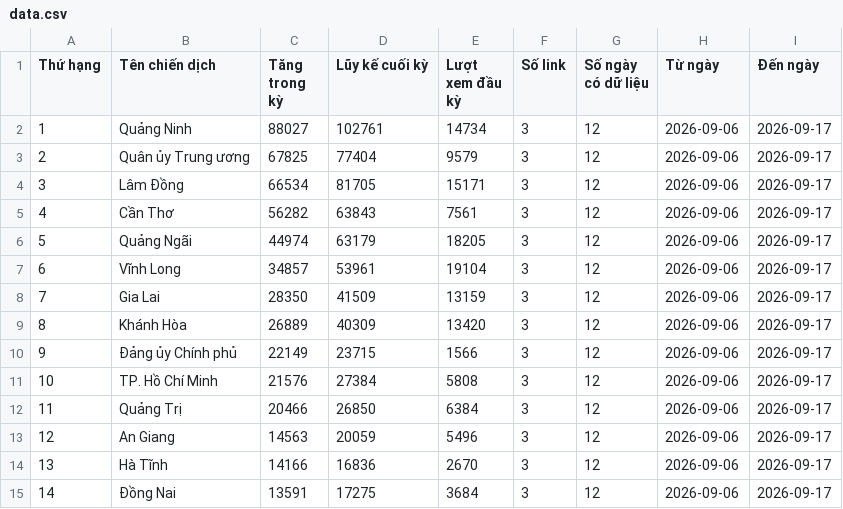
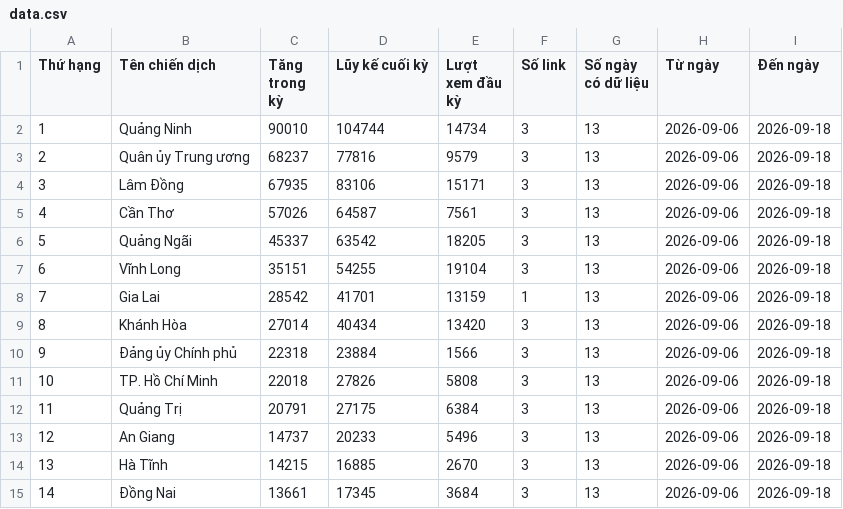
Before and after one commit to phuonglinh-ai/bangtongsaphuychuong, a CSV file: data.csv, drawn as a sheet; only a part is shown; the diff covers the shown part only.

Commit message:
1809 01

```diff
--- a/data.csv
+++ b/data.csv
@@ -1,15 +1,15 @@
 Thứ hạng,Tên chiến dịch,Tăng trong kỳ,Lũy kế cuối kỳ,Lượt xem đầu kỳ,Số link,Số ngày có dữ liệu,Từ ngày,Đến ngày
-1,Quảng Ninh,88027,102761,14734,3,12,2026-09-06,2026-09-17
-2,Quân ủy Trung ương,67825,77404,9579,3,12,2026-09-06,2026-09-17
-3,Lâm Đồng,66534,81705,15171,3,12,2026-09-06,2026-09-17
-4,Cần Thơ,56282,63843,7561,3,12,2026-09-06,2026-09-17
-5,Quảng Ngãi,44974,63179,18205,3,12,2026-09-06,2026-09-17
-6,Vĩnh Long,34857,53961,19104,3,12,2026-09-06,2026-09-17
-7,Gia Lai,28350,41509,13159,3,12,2026-09-06,2026-09-17
-8,Khánh Hòa,26889,40309,13420,3,12,2026-09-06,2026-09-17
-9,Đảng ủy Chính phủ,22149,23715,1566,3,12,2026-09-06,2026-09-17
-10,TP. Hồ Chí Minh,21576,27384,5808,3,12,2026-09-06,2026-09-17
-11,Quảng Trị,20466,26850,6384,3,12,2026-09-06,2026-09-17
-12,An Giang,14563,20059,5496,3,12,2026-09-06,2026-09-17
-13,Hà Tĩnh,14166,16836,2670,3,12,2026-09-06,2026-09-17
-14,Đồng Nai,13591,17275,3684,3,12,2026-09-06,2026-09-17
+1,Quảng Ninh,90010,104744,14734,3,13,2026-09-06,2026-09-18
+2,Quân ủy Trung ương,68237,77816,9579,3,13,2026-09-06,2026-09-18
+3,Lâm Đồng,67935,83106,15171,3,13,2026-09-06,2026-09-18
+4,Cần Thơ,57026,64587,7561,3,13,2026-09-06,2026-09-18
+5,Quảng Ngãi,45337,63542,18205,3,13,2026-09-06,2026-09-18
+6,Vĩnh Long,35151,54255,19104,3,13,2026-09-06,2026-09-18
+7,Gia Lai,28542,41701,13159,1,13,2026-09-06,2026-09-18
+8,Khánh Hòa,27014,40434,13420,3,13,2026-09-06,2026-09-18
+9,Đảng ủy Chính phủ,22318,23884,1566,3,13,2026-09-06,2026-09-18
+10,TP. Hồ Chí Minh,22018,27826,5808,3,13,2026-09-06,2026-09-18
+11,Quảng Trị,20791,27175,6384,3,13,2026-09-06,2026-09-18
+12,An Giang,14737,20233,5496,3,13,2026-09-06,2026-09-18
+13,Hà Tĩnh,14215,16885,2670,3,13,2026-09-06,2026-09-18
+14,Đồng Nai,13661,17345,3684,3,13,2026-09-06,2026-09-18
```
Also changed, not shown: 100 edited cells elsewhere in this file.
